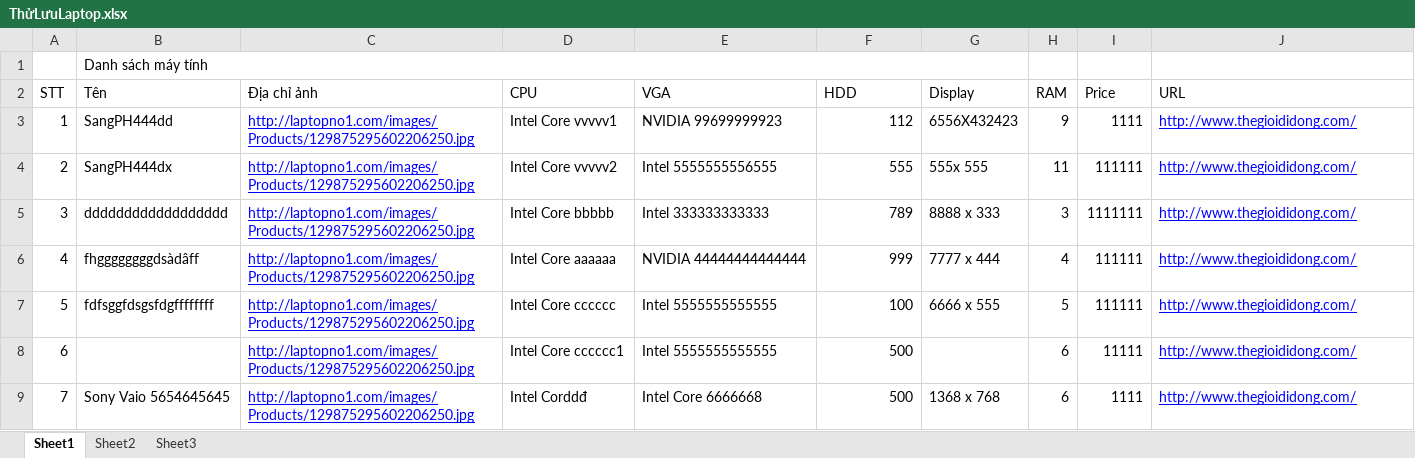
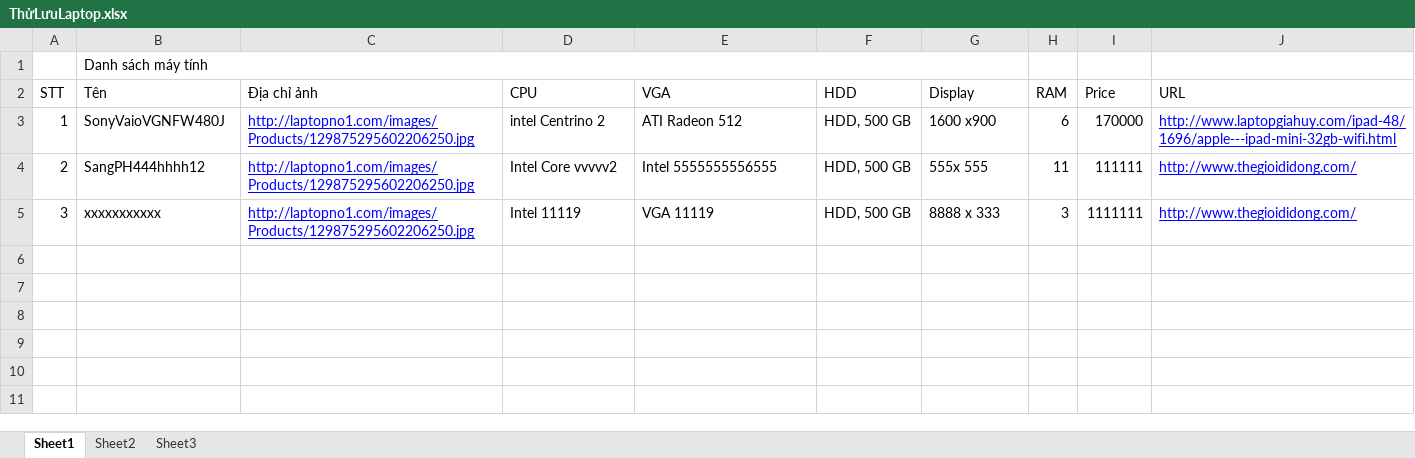
Before and after one commit to dimparis/computer-product-suggestion, an Excel workbook: code/CPS_Solution/CPS_Solution/App_Data/uploads/ThửLưuLaptop.xlsx, sheet Sheet1, drawn as a sheet; values as stored, in another font and other column widths than the file's, no borders; the diff names each change by its address in the sheet, - before the commit and + after, or states it on an @@ line.

```diff
--- a/code/CPS_Solution/CPS_Solution/App_Data/uploads/ThửLưuLaptop.xlsx (sheet Sheet1)
+++ b/code/CPS_Solution/CPS_Solution/App_Data/uploads/ThửLưuLaptop.xlsx (sheet Sheet1)
-B3 (Tên): SangPH444dd
+B3 (Tên): SonyVaioVGNFW480J
-D3 (CPU): Intel Core vvvvv1
+D3 (CPU): intel Centrino 2
-E3 (VGA): NVIDIA 99699999923
+E3 (VGA): ATI Radeon 512
-F3 (HDD): 112
+F3 (HDD): HDD, 500 GB
-G3 (Display): 6556X432423
+G3 (Display): 1600 x900
-H3 (RAM): 9
+H3 (RAM): 6
-I3 (Price): 1111
+I3 (Price): 170000
-J3 (URL): http://www.thegioididong.com/
+J3 (URL): http://www.laptopgiahuy.com/ipad-48/1696/apple---ipad-mini-32gb-wifi.html
-B4 (Tên): SangPH444dx
+B4 (Tên): SangPH444hhhh12
-F4 (HDD): 555
+F4 (HDD): HDD, 500 GB
-B5 (Tên): dddddddddddddddddd
+B5 (Tên): xxxxxxxxxxx
-D5 (CPU): Intel Core bbbbb
+D5 (CPU): Intel 11119
-E5 (VGA): Intel 333333333333
+E5 (VGA): VGA 11119
-F5 (HDD): 789
+F5 (HDD): HDD, 500 GB
-row 6: 4 | fhggggggggdsàdâff | http://laptopno1.com/images/Products/129875295602206250.jpg | Intel Core aaaaaa | NVIDIA 44444444444444 | 999 | 7777 x 444 | 4 | 111111 | http://www.thegioididong.com/
-row 7: 5 | fdfsggfdsgsfdgffffffff | http://laptopno1.com/images/Products/129875295602206250.jpg | Intel Core cccccc | Intel 5555555555555 | 100 | 6666 x 555 | 5 | 111111 | http://www.thegioididong.com/
-row 8: 6 |  | http://laptopno1.com/images/Products/129875295602206250.jpg | Intel Core cccccc1 | Intel 5555555555555 | 500 |  | 6 | 11111 | http://www.thegioididong.com/
-row 9: 7 | Sony Vaio 5654645645 | http://laptopno1.com/images/Products/129875295602206250.jpg | Intel Corddđ | Intel Core 6666668 | 500 | 1368 x 768 | 6 | 1111 | http://www.thegioididong.com/
```
Also changed, not shown: code/CPS_Solution/CPS_Solution/App_Data/uploads/linhkien.xlsx, 2 other files.
